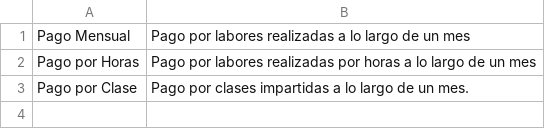
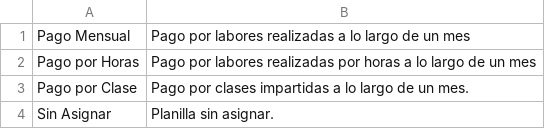
Before and after one commit to CE3101-1-Sem-2021/GymTEC_DB_Relacional, a CSV file: Excel Sheets/Planilla.csv, drawn as a sheet.

```diff
--- a/Excel Sheets/Planilla.csv
+++ b/Excel Sheets/Planilla.csv
@@ -3 +3,2 @@ Pago por Horas,Pago por labores realizadas por horas a lo largo de un mes
 Pago por Clase,Pago por clases impartidas a lo largo de un mes.
+Sin Asignar ,Planilla sin asignar.
```
Also changed, not shown: Excel Sheets/Puestos.csv, 4 other files.
